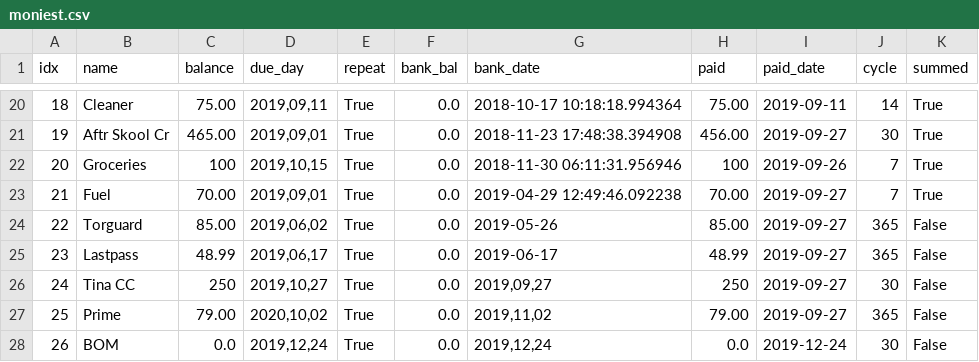
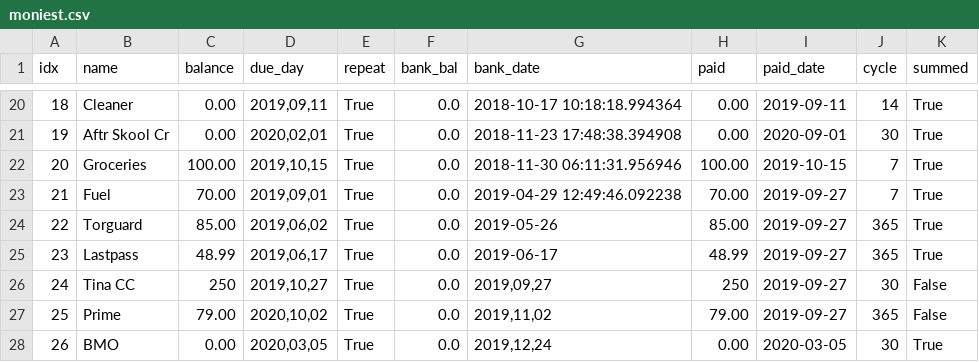
Before and after one commit to jglee72/moniest, a CSV file: moniest.csv, drawn as a sheet; only a part is shown, gaps mark what is left out; the diff covers the shown part only.

Commit message:
Xr changes,  future balance changes
Change future calculations to bank deposit dates, from today's date. If deposit was long ago would miss bills/deposits in-between dates

```diff
--- a/moniest.csv
+++ b/moniest.csv
@@ -20,9 +20,9 @@ idx,name,balance,due_day,repeat,bank_bal,bank_date,paid,paid_date,cycle,summed
-18,Cleaner,75.00,"2019,09,11",True,0.0,2018-10-17 10:18:18.994364,75.00,2019-09-11,14,True
-19,Aftr Skool Cr,465.00,"2019,09,01",True,0.0,2018-11-23 17:48:38.394908,456.00,2019-09-27,30,True
-20,Groceries ,100,"2019,10,15",True,0.0,2018-11-30 06:11:31.956946,100,2019-09-26,7,True
+18,Cleaner,0.00,"2019,09,11",True,0.0,2018-10-17 10:18:18.994364,0.00,2019-09-11,14,True
+19,Aftr Skool Cr,0.00,"2020,02,01",True,0.0,2018-11-23 17:48:38.394908,0.00,2020-09-01,30,True
+20,Groceries ,100.00,"2019,10,15",True,0.0,2018-11-30 06:11:31.956946,100.00,2019-10-15,7,True
 21,Fuel,70.00,"2019,09,01",True,0.0,2019-04-29 12:49:46.092238,70.00,2019-09-27,7,True
-22,Torguard,85.00,"2019,06,02",True,0.0,2019-05-26,85.00,2019-09-27,365,False
-23,Lastpass,48.99,"2019,06,17",True,0.0,2019-06-17,48.99,2019-09-27,365,False
+22,Torguard,85.00,"2019,06,02",True,0.0,2019-05-26,85.00,2019-09-27,365,True
+23,Lastpass,48.99,"2019,06,17",True,0.0,2019-06-17,48.99,2019-09-27,365,True
 24,Tina CC,250,"2019,10,27",True,0.0,"2019,09,27",250,2019-09-27,30,False
 25,Prime,79.00,"2020,10,02",True,0.0,"2019,11,02",79.00,2019-09-27,365,False
-26,BOM,0.0,"2019,12,24",True,0.0,"2019,12,24",0.0,2019-12-24,30,False
+26,BMO,0.00,"2020,03,05",True,0.0,"2019,12,24",0.00,2020-03-05,30,True
```
Also changed, not shown: 34 edited cells elsewhere in this file, 1 other file.
